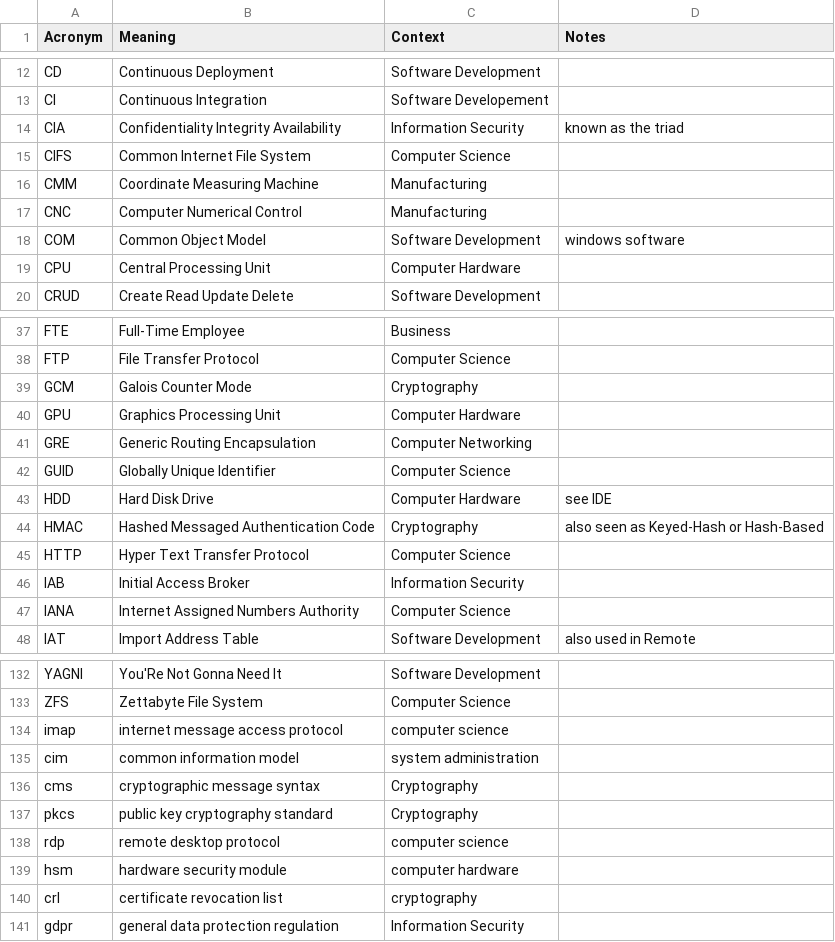
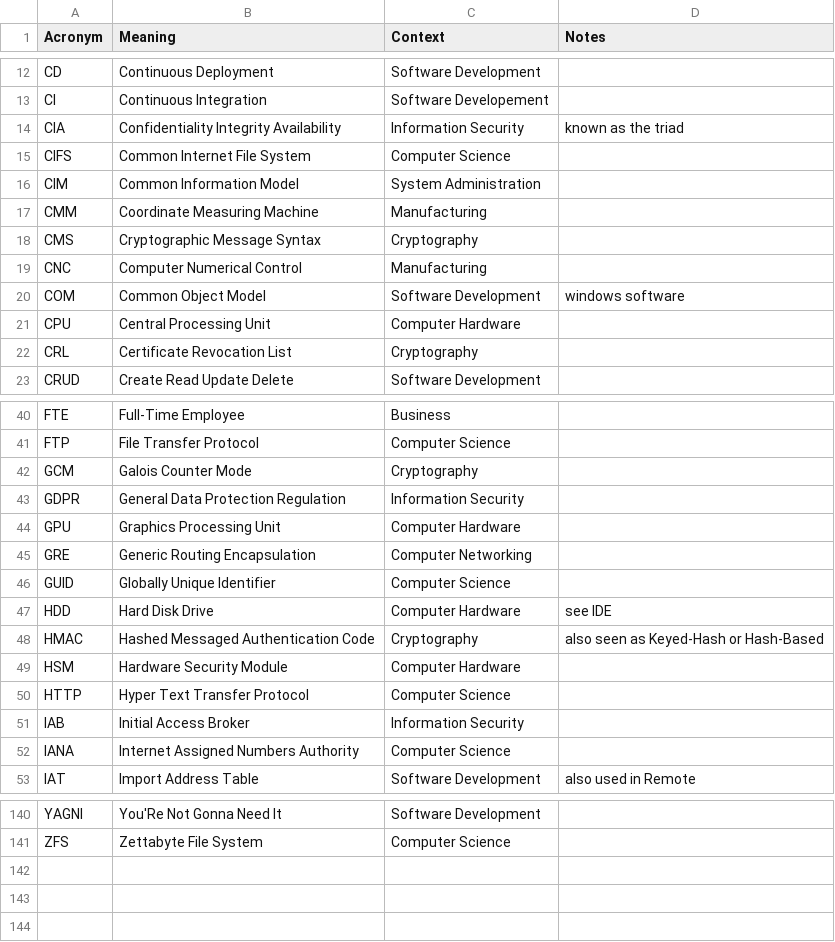
Before and after one commit to chadmando/acronyms, a CSV file: acronyms.csv, drawn as a sheet; only a part is shown, gaps mark what is left out; the diff covers the shown part only.

```diff
--- a/acronyms.csv
+++ b/acronyms.csv
@@ -15,3 +15,5 @@ CIA,Confidentiality Integrity Availability,Information Security,known as the tri
 CIFS,Common Internet File System,Computer Science,
+CIM,Common Information Model,System Administration,
 CMM,Coordinate Measuring Machine,Manufacturing,
+CMS,Cryptographic Message Syntax,Cryptography,
 CNC,Computer Numerical Control,Manufacturing,
@@ -19,2 +21,3 @@ COM,Common Object Model,Software Development,windows software
 CPU,Central Processing Unit,Computer Hardware,
+CRL,Certificate Revocation List,Cryptography,
 CRUD,Create Read Update Delete,Software Development,
@@ -39,2 +42,3 @@ FTP,File Transfer Protocol,Computer Science,
 GCM,Galois Counter Mode,Cryptography,
+GDPR,General Data Protection Regulation,Information Security,
 GPU,Graphics Processing Unit,Computer Hardware,
@@ -44,2 +48,3 @@ HDD,Hard Disk Drive,Computer Hardware,see IDE
 HMAC,Hashed Messaged Authentication Code,Cryptography,also seen as Keyed-Hash or Hash-Based
+HSM,Hardware Security Module,Computer Hardware,
 HTTP,Hyper Text Transfer Protocol,Computer Science,
@@ -133,9 +141 @@ YAGNI,You'Re Not Gonna Need It,Software Development,
 ZFS,Zettabyte File System,Computer Science,
-imap,internet message access protocol,computer science,
-cim,common information model,system administration,
-cms,cryptographic message syntax,Cryptography,
-pkcs,public key cryptography standard,Cryptography,
-rdp,remote desktop protocol,computer science,
-hsm,hardware security module,computer hardware,
-crl,certificate revocation list,cryptography,
-gdpr,general data protection regulation,Information Security,
```
Also changed, not shown: 3 added rows elsewhere in this file.
